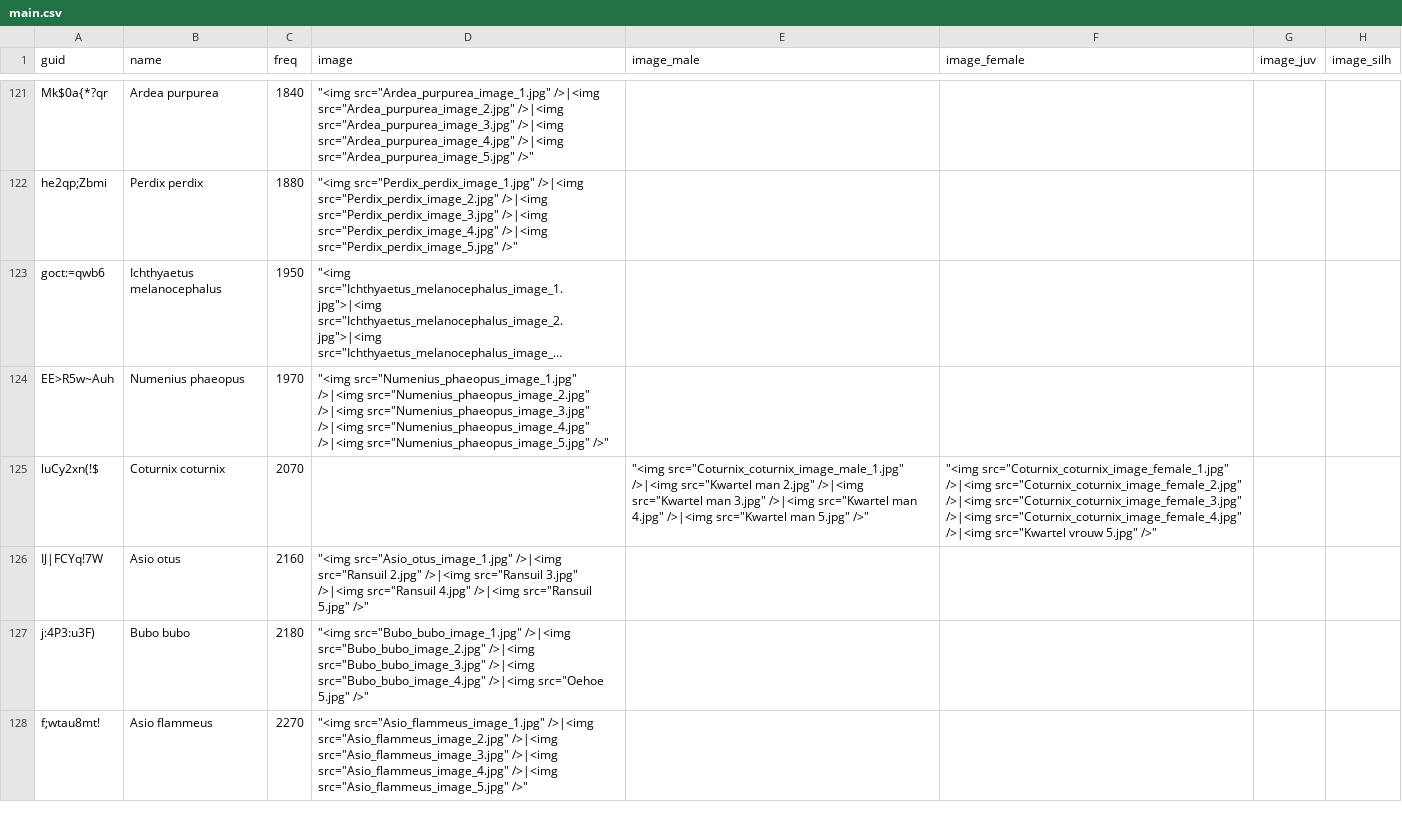
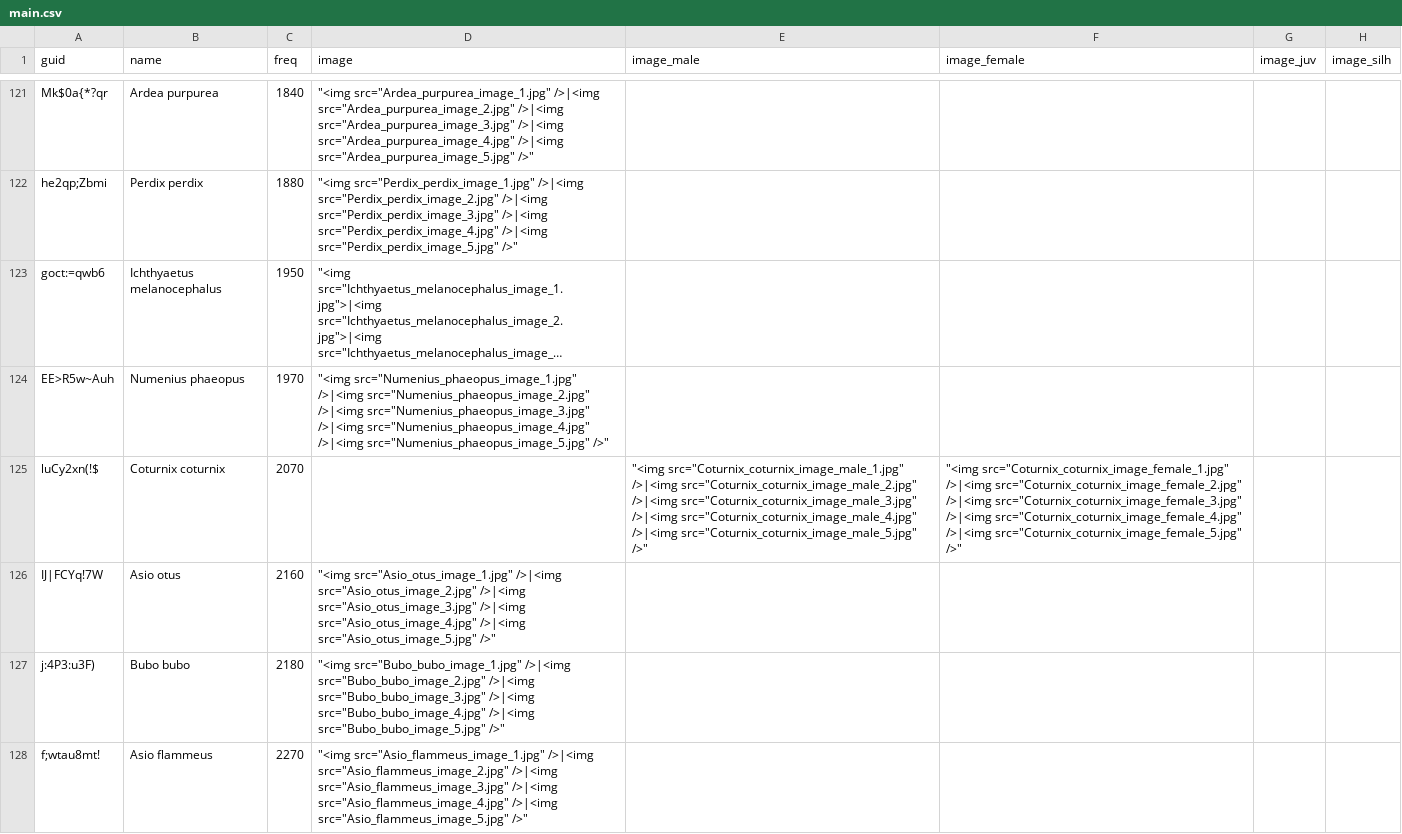
Before and after one commit to pschonev/anki-central-european-birds, a CSV file: src/data/main.csv, drawn as a sheet; only a part is shown, gaps mark what is left out; long unchanged cells end in …; the diff covers the shown part only; the diff names each change by its address in the sheet, - before the commit and + after, or states it on an @@ line.

```diff
--- a/src/data/main.csv
+++ b/src/data/main.csv
-E125 (image_male): …src="Coturnix_coturnix_image_male_1.jpg" />|<img src="Kwartel man 2.jpg" />|<img src="Kwartel man 3.jpg" />|<img src="Kwartel man 4.jpg" />|<img src="Kwartel man 5.jpg" />"
+E125 (image_male): …src="Coturnix_coturnix_image_male_1.jpg" />|<img src="Coturnix_coturnix_image_male_2.jpg" />|<img src="Coturnix_coturnix_image_male_3.jpg" />|<img src="Coturnix_coturnix_image_male_4.jpg" />|<img src="Coturnix_coturnix_image_male_5.jpg" />"
-F125 (image_female): …src="Coturnix_coturnix_image_female_4.jpg" />|<img src="Kwartel vrouw 5.jpg" />"
+F125 (image_female): …src="Coturnix_coturnix_image_female_4.jpg" />|<img src="Coturnix_coturnix_image_female_5.jpg" />"
-D126 (image): …src="Asio_otus_image_1.jpg" />|<img src="Ransuil 2.jpg" />|<img src="Ransuil 3.jpg" />|<img src="Ransuil 4.jpg" />|<img src="Ransuil 5.jpg" />"
+D126 (image): …src="Asio_otus_image_1.jpg" />|<img src="Asio_otus_image_2.jpg" />|<img src="Asio_otus_image_3.jpg" />|<img src="Asio_otus_image_4.jpg" />|<img src="Asio_otus_image_5.jpg" />"
-D127 (image): …src="Bubo_bubo_image_4.jpg" />|<img src="Oehoe 5.jpg" />"
+D127 (image): …src="Bubo_bubo_image_4.jpg" />|<img src="Bubo_bubo_image_5.jpg" />"
```
Also changed, not shown: 11 edited cells elsewhere in this file, 31 other files.
